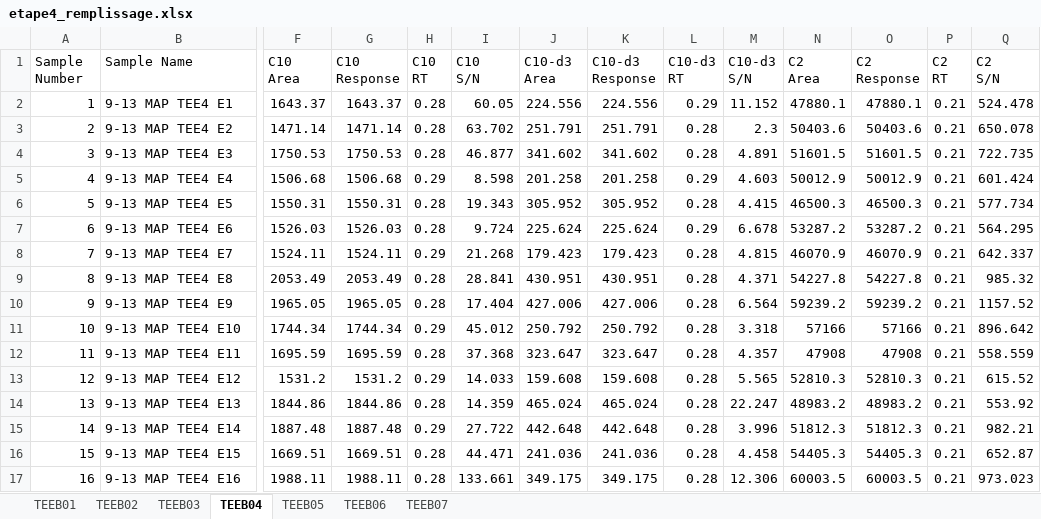
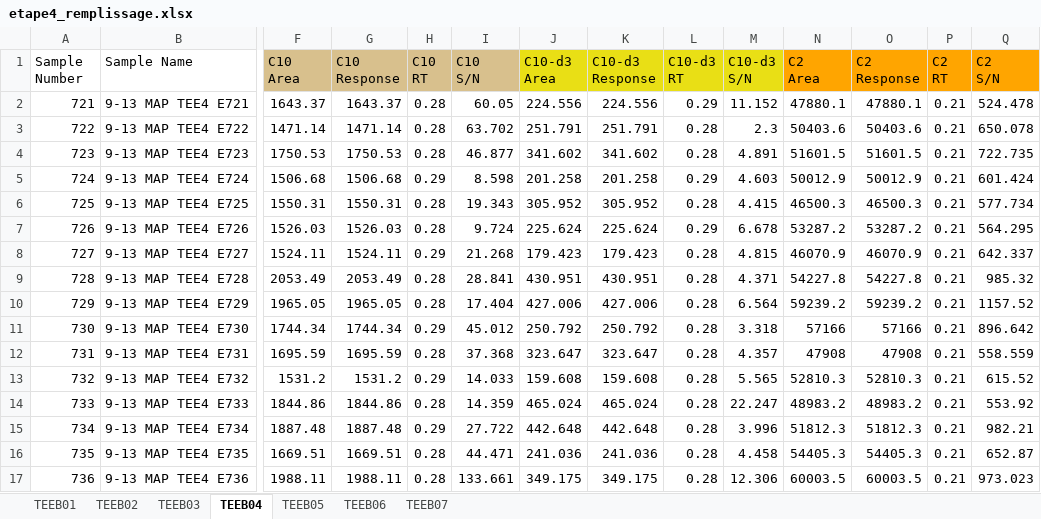
Before and after one commit to jiheneoueslati/Stage_Apteeus, an Excel workbook: Extraction/etape4_remplissage.xlsx, sheet TEEB04, drawn as a sheet; only a part is shown, gaps mark what is left out; values as stored, in another font and other column widths than the file's, no borders; the diff covers the shown part only; the diff names each change by its address in the sheet, - before the commit and + after, or states it on an @@ line.

```diff
--- a/Extraction/etape4_remplissage.xlsx (sheet TEEB04)
+++ b/Extraction/etape4_remplissage.xlsx (sheet TEEB04)
-F1:I1 fill: none
+F1:I1 fill: #D8C08D
-J1:M1 fill: none
+J1:M1 fill: #E9DF15
-N1:Q1 fill: none
+N1:Q1 fill: #FFA500
-A2 (Sample Number): 1
+A2 (Sample Number): 721
-B2 (Sample Name): 9-13 MAP TEE4 E1
+B2 (Sample Name): 9-13 MAP TEE4 E721
-A3 (Sample Number): 2
+A3 (Sample Number): 722
-B3 (Sample Name): 9-13 MAP TEE4 E2
+B3 (Sample Name): 9-13 MAP TEE4 E722
-A4 (Sample Number): 3
+A4 (Sample Number): 723
-B4 (Sample Name): 9-13 MAP TEE4 E3
+B4 (Sample Name): 9-13 MAP TEE4 E723
-A5 (Sample Number): 4
+A5 (Sample Number): 724
-B5 (Sample Name): 9-13 MAP TEE4 E4
+B5 (Sample Name): 9-13 MAP TEE4 E724
-A6 (Sample Number): 5
+A6 (Sample Number): 725
-B6 (Sample Name): 9-13 MAP TEE4 E5
+B6 (Sample Name): 9-13 MAP TEE4 E725
-A7 (Sample Number): 6
+A7 (Sample Number): 726
-B7 (Sample Name): 9-13 MAP TEE4 E6
+B7 (Sample Name): 9-13 MAP TEE4 E726
-A8 (Sample Number): 7
+A8 (Sample Number): 727
-B8 (Sample Name): 9-13 MAP TEE4 E7
+B8 (Sample Name): 9-13 MAP TEE4 E727
-A9 (Sample Number): 8
+A9 (Sample Number): 728
-B9 (Sample Name): 9-13 MAP TEE4 E8
+B9 (Sample Name): 9-13 MAP TEE4 E728
-A10 (Sample Number): 9
+A10 (Sample Number): 729
-B10 (Sample Name): 9-13 MAP TEE4 E9
+B10 (Sample Name): 9-13 MAP TEE4 E729
-A11 (Sample Number): 10
+A11 (Sample Number): 730
-B11 (Sample Name): 9-13 MAP TEE4 E10
+B11 (Sample Name): 9-13 MAP TEE4 E730
-A12 (Sample Number): 11
+A12 (Sample Number): 731
-B12 (Sample Name): 9-13 MAP TEE4 E11
+B12 (Sample Name): 9-13 MAP TEE4 E731
-A13 (Sample Number): 12
+A13 (Sample Number): 732
-B13 (Sample Name): 9-13 MAP TEE4 E12
+B13 (Sample Name): 9-13 MAP TEE4 E732
-A14 (Sample Number): 13
+A14 (Sample Number): 733
-B14 (Sample Name): 9-13 MAP TEE4 E13
+B14 (Sample Name): 9-13 MAP TEE4 E733
-A15 (Sample Number): 14
+A15 (Sample Number): 734
-B15 (Sample Name): 9-13 MAP TEE4 E14
+B15 (Sample Name): 9-13 MAP TEE4 E734
-A16 (Sample Number): 15
+A16 (Sample Number): 735
-B16 (Sample Name): 9-13 MAP TEE4 E15
+B16 (Sample Name): 9-13 MAP TEE4 E735
-A17 (Sample Number): 16
+A17 (Sample Number): 736
-B17 (Sample Name): 9-13 MAP TEE4 E16
+B17 (Sample Name): 9-13 MAP TEE4 E736
```
Also changed, not shown: 478 edited cells and cell formats elsewhere in this sheet, sheet TEEB05, sheet TEEB02, sheet TEEB06, sheet TEEB03, sheet TEEB01, sheet TEEB07, Extraction/Depot_Molecules/molecules.xlsx, Extraction/Results 9-13.xlsx, 19 other files.
